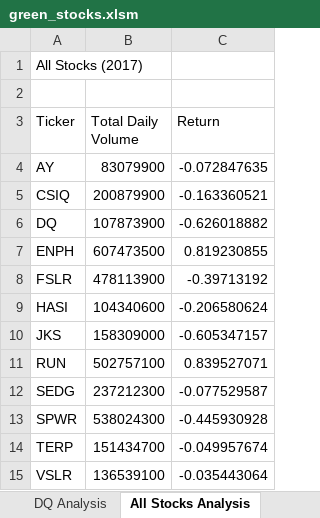
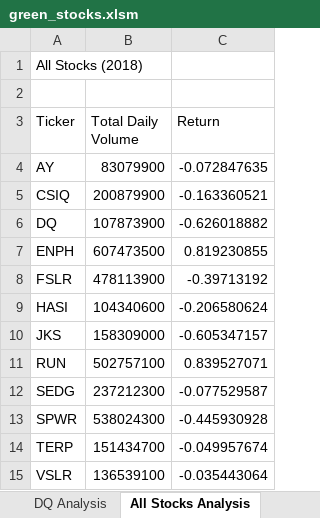
Before and after one commit to barbosac5/Kickstarter-Analysis, an Excel workbook: green_stocks.xlsm, sheet All Stocks Analysis, drawn as a sheet; values as stored, in another font and other column widths than the file's, no borders; charts and pictures not drawn; the diff names each change by its address in the sheet, - before the commit and + after, or states it on an @@ line.

Commit message:
Update green_stocks

```diff
--- a/green_stocks.xlsm (sheet All Stocks Analysis)
+++ b/green_stocks.xlsm (sheet All Stocks Analysis)
-A1 (Ticker): All Stocks (2017)
+A1 (Ticker): All Stocks (2018)
```
